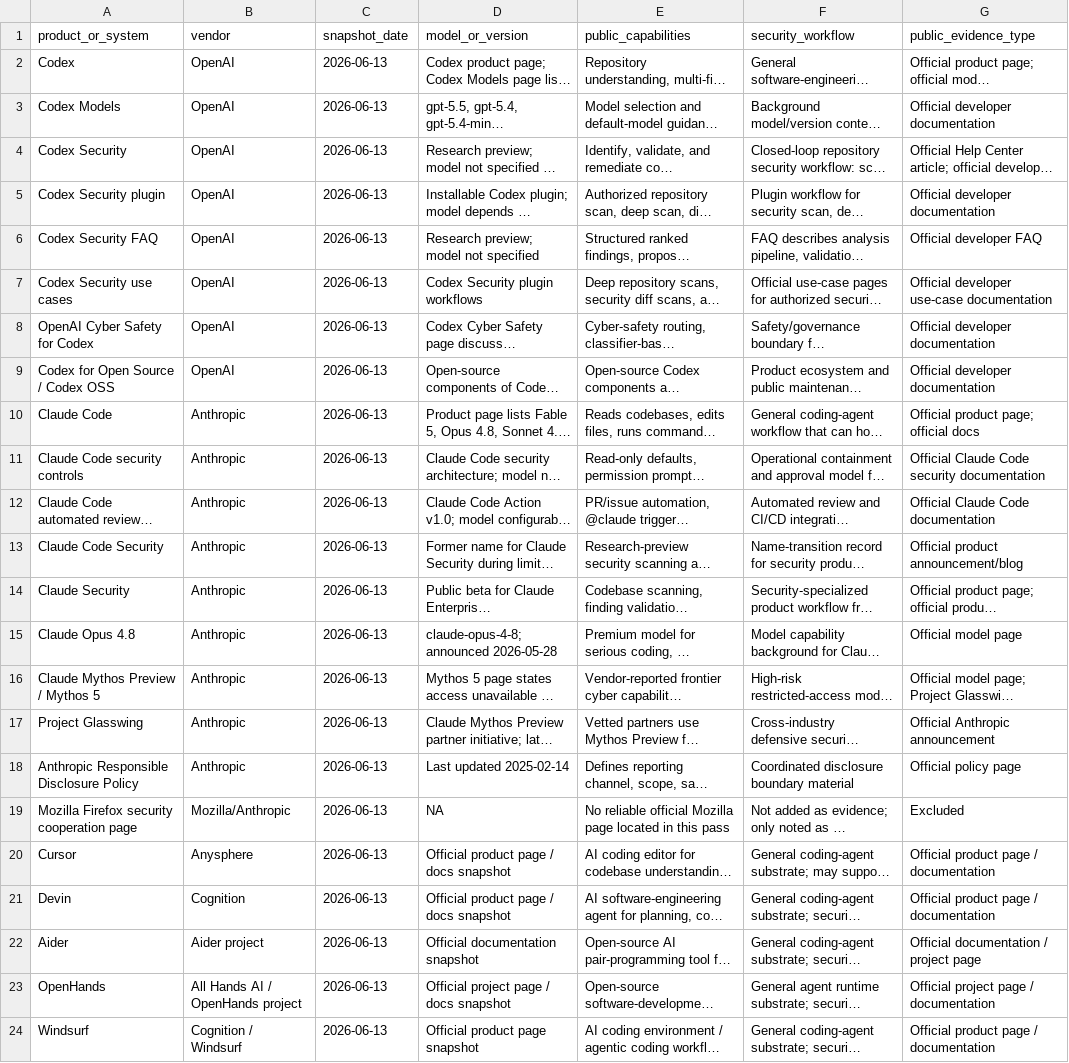
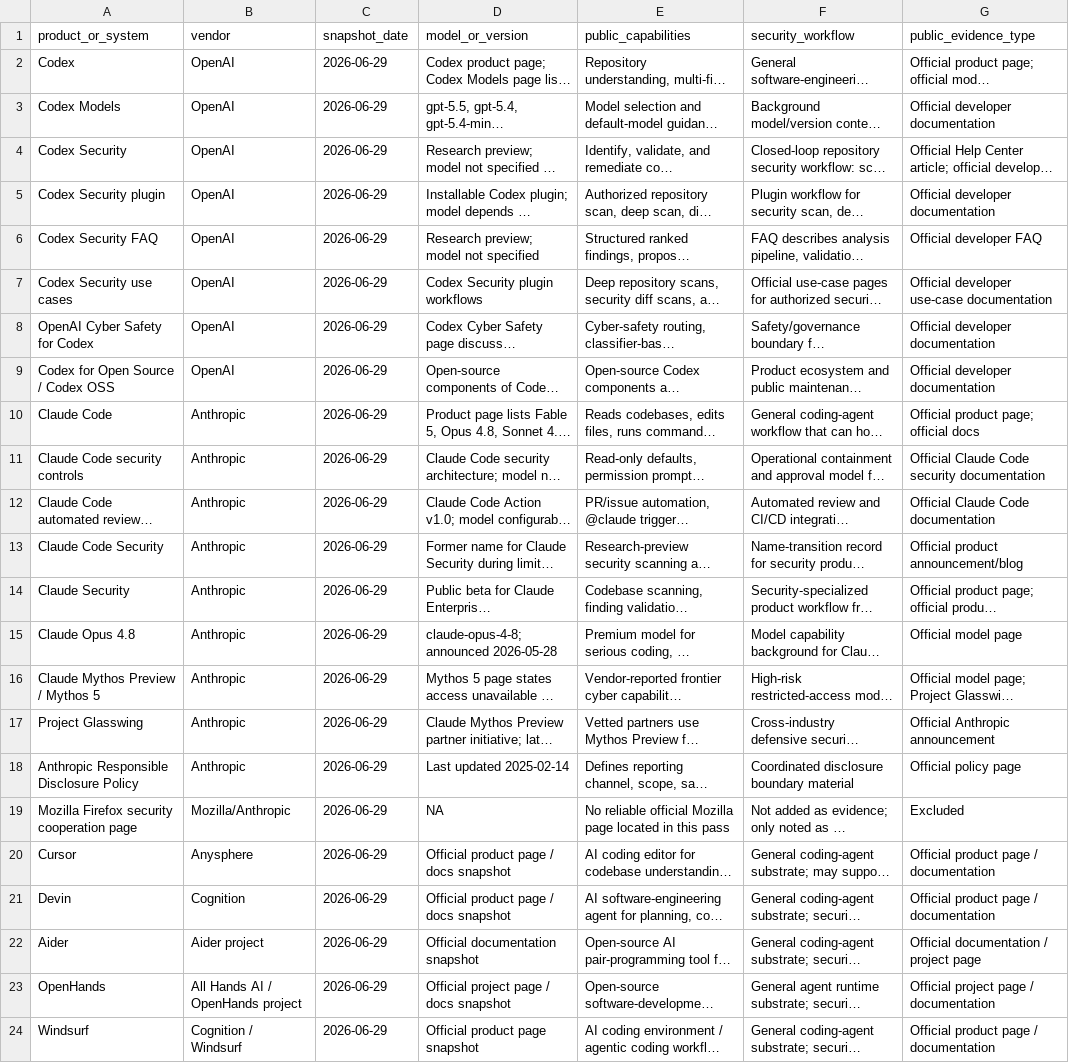
Before and after one commit to oldpanthead/agentic-llm-vuln-mining-survey-artifact, a CSV file: data/product_ecosystem_snapshot.csv, drawn as a sheet; only a part is shown; long unchanged cells end in …; the diff names each change by its address in the sheet, - before the commit and + after, or states it on an @@ line.

Commit message:
Complete capability traceability second coder checks

```diff
--- a/data/product_ecosystem_snapshot.csv
+++ b/data/product_ecosystem_snapshot.csv
-C2:C24 (snapshot_date): 2026-06-13
+C2:C24 (snapshot_date): 2026-06-29
```
Also changed, not shown: 7 other files.
